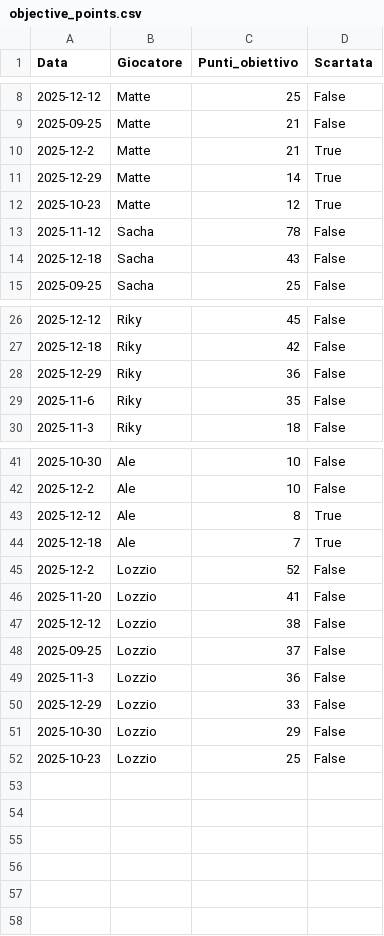
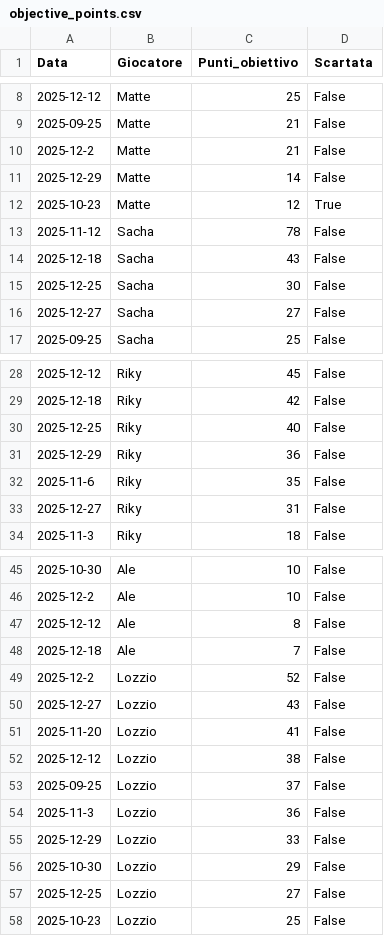
Before and after one commit to matte995/risiko-championship.github.io, a CSV file: js/statistiche/chart2/objective_points.csv, drawn as a sheet; only a part is shown, gaps mark what is left out.

```diff
--- a/js/statistiche/chart2/objective_points.csv
+++ b/js/statistiche/chart2/objective_points.csv
@@ -9,4 +9,4 @@ Data,Giocatore,Punti_obiettivo,Scartata
 2025-09-25,Matte,21,False
-2025-12-2,Matte,21,True
-2025-12-29,Matte,14,True
+2025-12-2,Matte,21,False
+2025-12-29,Matte,14,False
 2025-10-23,Matte,12,True
@@ -14,2 +14,4 @@ Data,Giocatore,Punti_obiettivo,Scartata
 2025-12-18,Sacha,43,False
+2025-12-25,Sacha,30,False
+2025-12-27,Sacha,27,False
 2025-09-25,Sacha,25,False
@@ -27,4 +29,6 @@ Data,Giocatore,Punti_obiettivo,Scartata
 2025-12-18,Riky,42,False
+2025-12-25,Riky,40,False
 2025-12-29,Riky,36,False
 2025-11-6,Riky,35,False
+2025-12-27,Riky,31,False
 2025-11-3,Riky,18,False
@@ -42,5 +46,6 @@ Data,Giocatore,Punti_obiettivo,Scartata
 2025-12-2,Ale,10,False
-2025-12-12,Ale,8,True
-2025-12-18,Ale,7,True
+2025-12-12,Ale,8,False
+2025-12-18,Ale,7,False
 2025-12-2,Lozzio,52,False
+2025-12-27,Lozzio,43,False
 2025-11-20,Lozzio,41,False
@@ -51,2 +56,3 @@ Data,Giocatore,Punti_obiettivo,Scartata
 2025-10-30,Lozzio,29,False
+2025-12-25,Lozzio,27,False
 2025-10-23,Lozzio,25,False
```
Also changed, not shown: js/statistiche/chart1/general_trend.csv, 1 other file.
